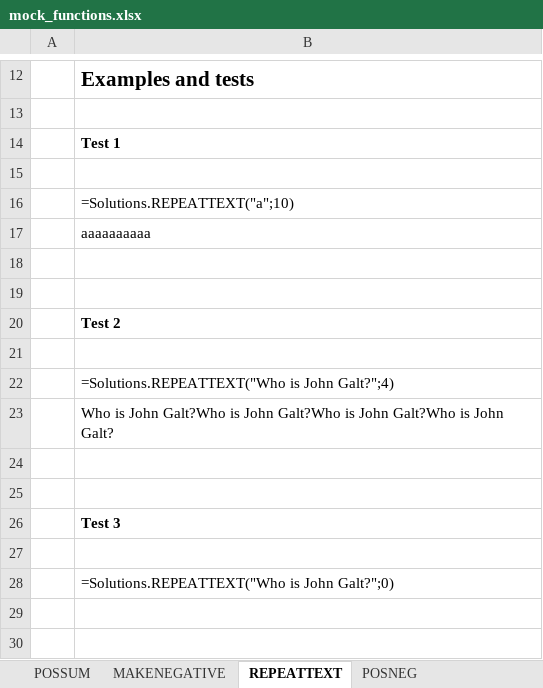
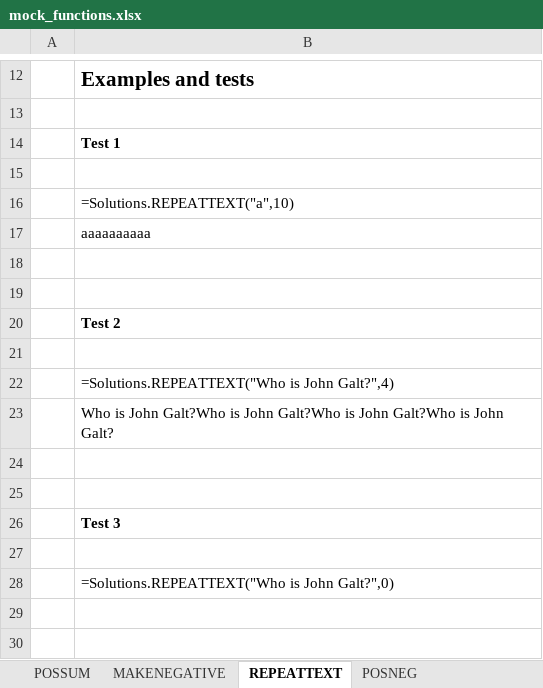
Before and after one commit to BI-DS/ELE-3915, an Excel workbook: exercises/mock_functions.xlsx, sheet REPEATTEXT, drawn as a sheet; only a part is shown, gaps mark what is left out; values as stored, in another font and other column widths than the file's, no borders; the diff names each change by its address in the sheet, - before the commit and + after, or states it on an @@ line.

```diff
--- a/exercises/mock_functions.xlsx (sheet REPEATTEXT)
+++ b/exercises/mock_functions.xlsx (sheet REPEATTEXT)
-B16: =Solutions.REPEATTEXT("a";10)
+B16: =Solutions.REPEATTEXT("a",10)
-B22: =Solutions.REPEATTEXT("Who is John Galt?";4)
+B22: =Solutions.REPEATTEXT("Who is John Galt?",4)
-B28: =Solutions.REPEATTEXT("Who is John Galt?";0)
+B28: =Solutions.REPEATTEXT("Who is John Galt?",0)
```
Also changed, not shown: Excel_new/Lecture 4/lecture04_solutions.xlsx, slides/lecture05/choosecols_chooserows.xlsx, 36 other files.
